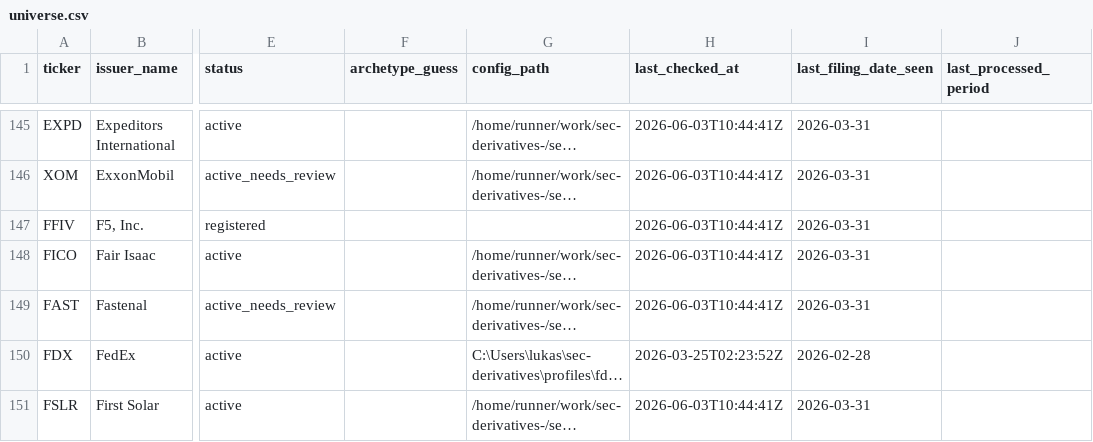
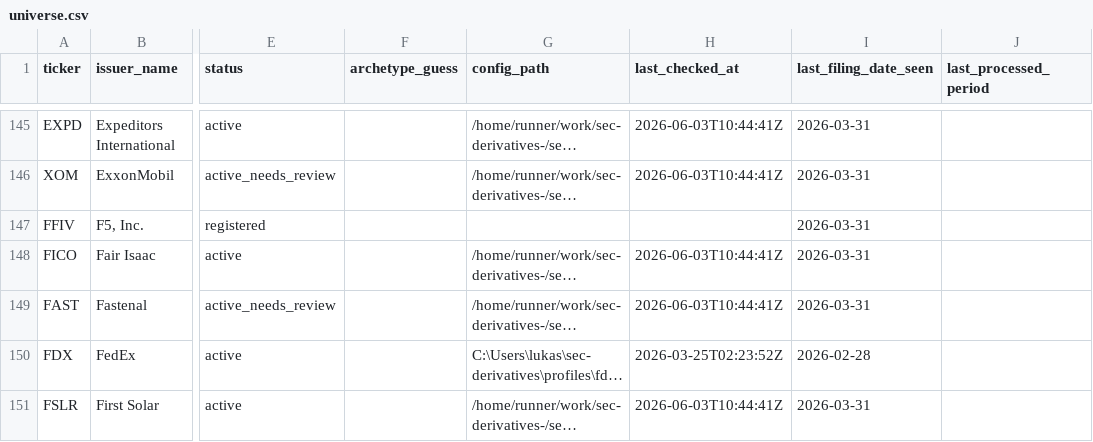
Before and after one commit to lukasbecker36-dot/sec-derivatives-, a CSV file: registry/universe.csv, drawn as a sheet; only a part is shown, gaps mark what is left out; long unchanged cells end in …; the diff covers the shown part only; the diff names each change by its address in the sheet, - before the commit and + after, or states it on an @@ line.

```diff
--- a/registry/universe.csv
+++ b/registry/universe.csv
-H147 (last_checked_at): 2026-06-03T10:44:41Z
+H147 (last_checked_at): (empty)
```
Also changed, not shown: 31 edited cells elsewhere in this file.
